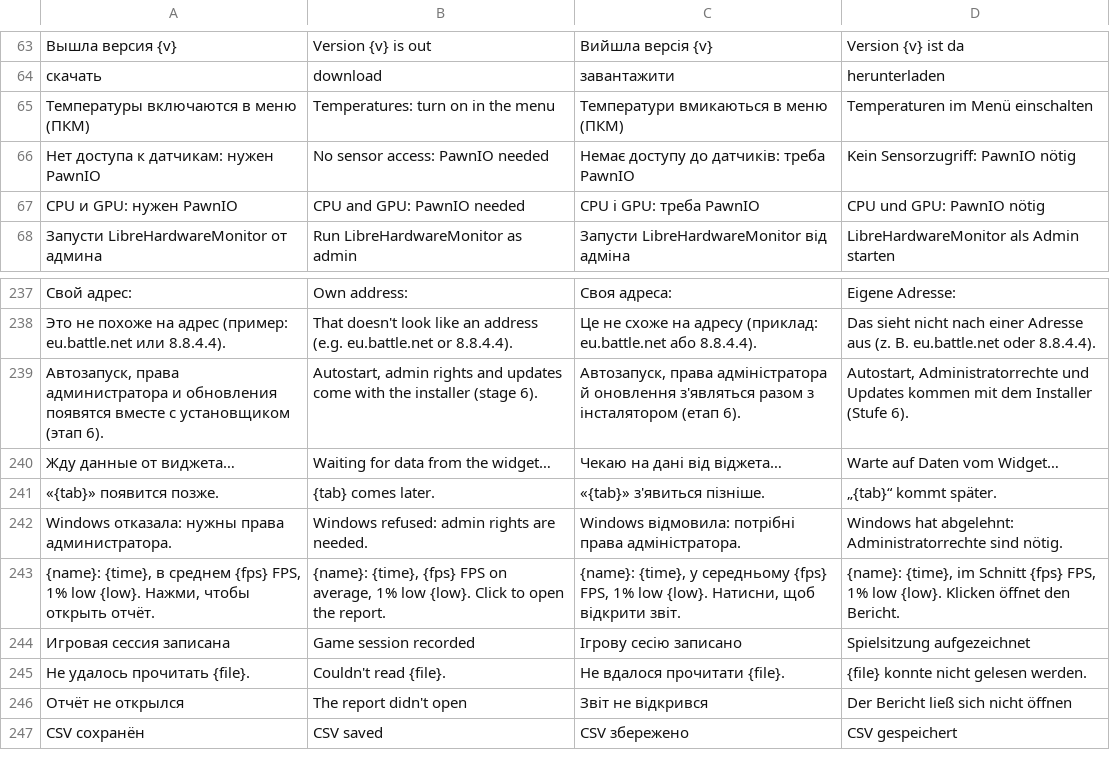
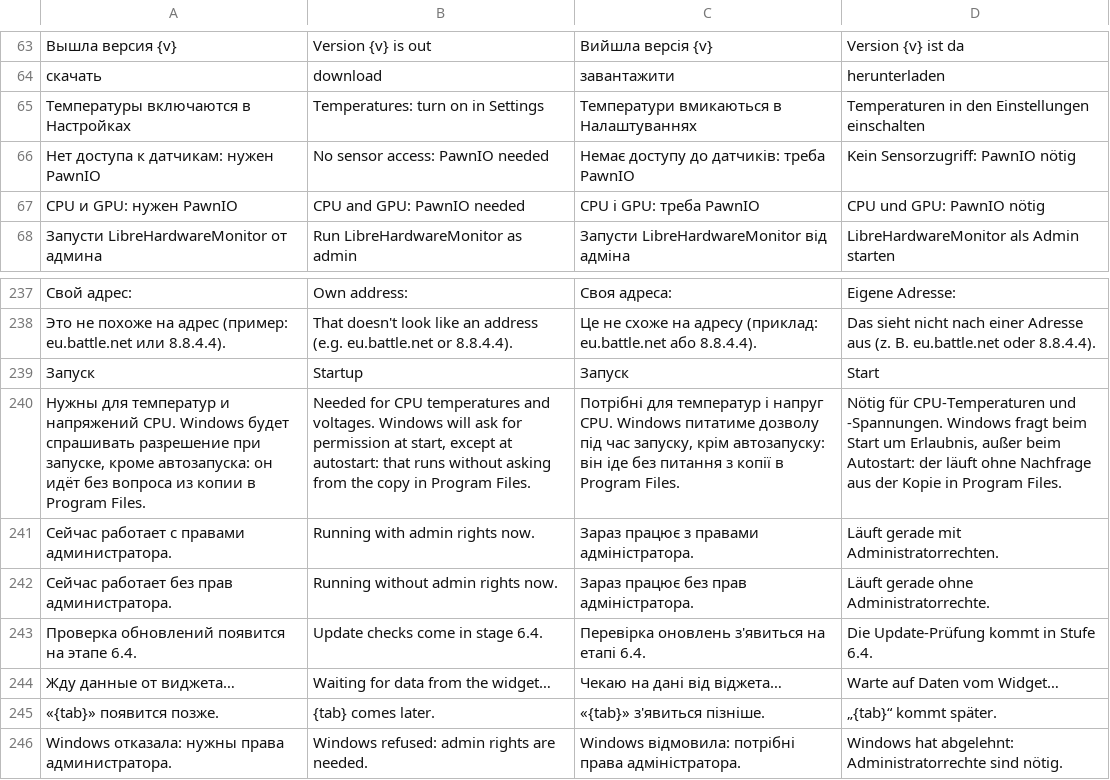
Before and after one commit to vladZah403/pc-widget, a TSV file: crates/pcm-render/src/texts.tsv, drawn as a sheet; only a part is shown, gaps mark what is left out; the shorter side is filled out with more unchanged rows; removed rows and columns are numbered as before the commit, all else as after; the diff names each change by its address in the sheet, - before the commit and + after, or states it on an @@ line.

```diff
--- a/crates/pcm-render/src/texts.tsv
+++ b/crates/pcm-render/src/texts.tsv
-row 65: Температуры включаются в меню (ПКМ) | Temperatures: turn on in the menu | Температури вмикаються в меню (ПКМ) | Temperaturen im Menü einschalten
+row 65: Температуры включаются в Настройках | Temperatures: turn on in Settings | Температури вмикаються в Налаштуваннях | Temperaturen in den Einstellungen einschalten
-row 239: Автозапуск, права администратора и обновления появятся вместе с установщиком (этап 6). | Autostart, admin rights and updates come with the installer (stage 6). | Автозапуск, права адміністратора й оновлення з'являться разом з інсталятором (етап 6). | Autostart, Administratorrechte und Updates kommen mit dem Installer (Stufe 6).
+row 239: Запуск | Startup | Запуск | Start
+row 240: Нужны для температур и напряжений CPU. Windows будет спрашивать разрешение при запуске, кроме автозапуска: он идёт без вопроса из копии в Program Files. | Needed for CPU temperatures and voltages. Windows will ask for permission at start, except at autostart: that runs without asking from the copy in Program Files. | Потрібні для температур і напруг CPU. Windows питатиме дозволу під час запуску, крім автозапуску: він іде без питання з копії в Program Files. | Nötig für CPU-Temperaturen und -Spannungen. Windows fragt beim Start um Erlaubnis, außer beim Autostart: der läuft ohne Nachfrage aus der Kopie in Program Files.
+row 241: Сейчас работает с правами администратора. | Running with admin rights now. | Зараз працює з правами адміністратора. | Läuft gerade mit Administratorrechten.
+row 242: Сейчас работает без прав администратора. | Running without admin rights now. | Зараз працює без прав адміністратора. | Läuft gerade ohne Administratorrechte.
+row 243: Проверка обновлений появится на этапе 6.4. | Update checks come in stage 6.4. | Перевірка оновлень з'явиться на етапі 6.4. | Die Update-Prüfung kommt in Stufe 6.4.
```
Also changed, not shown: 11 other files.
